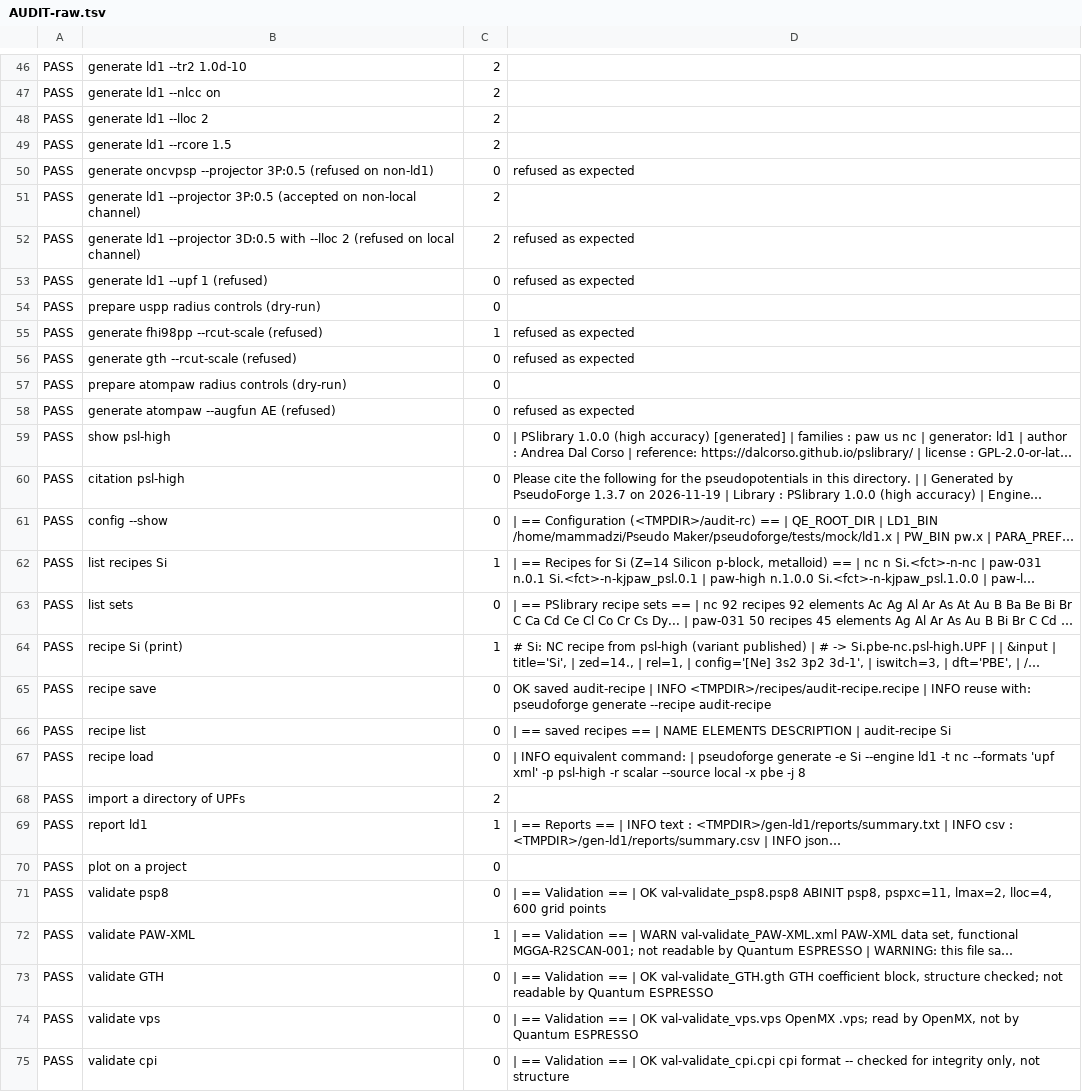
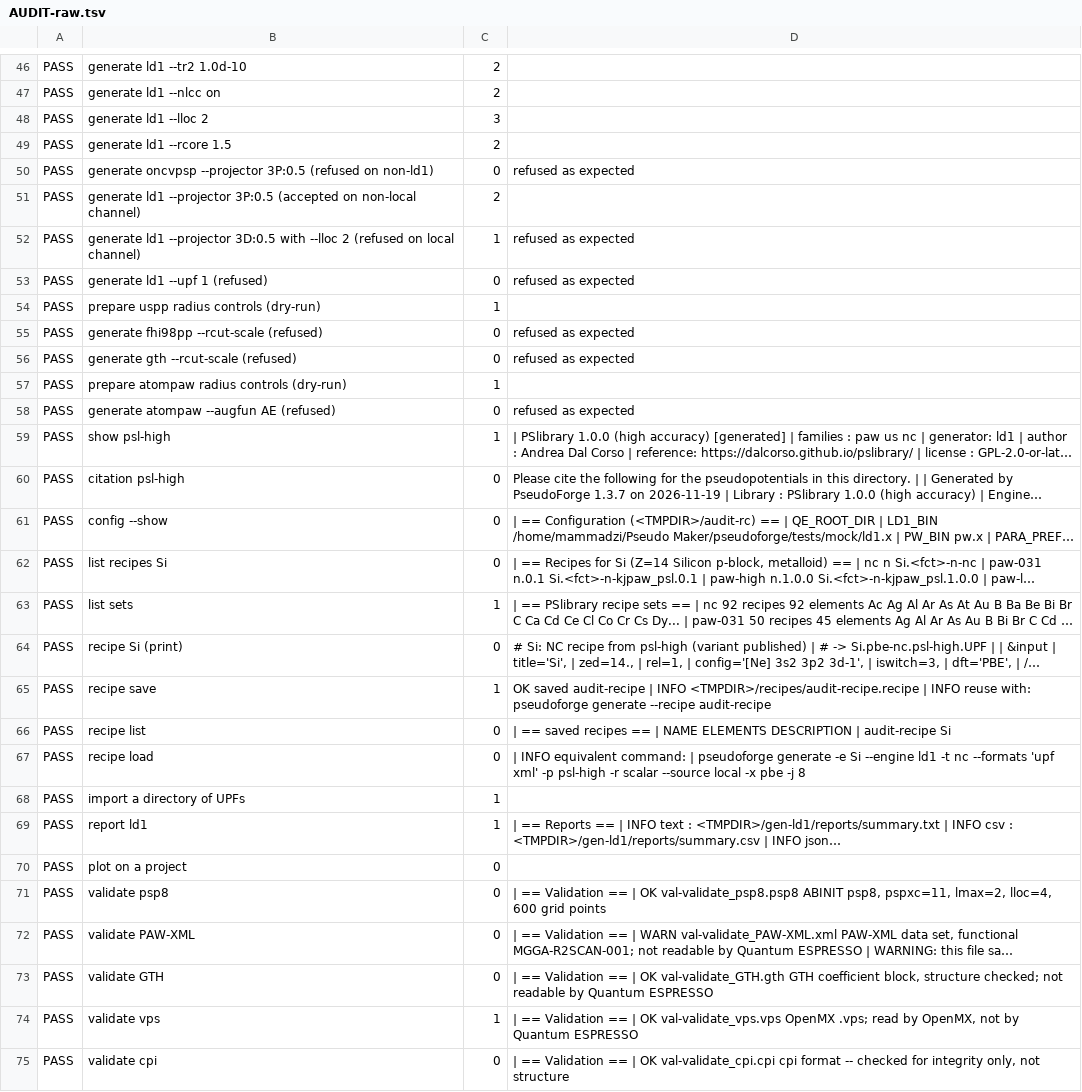
Before and after one commit to MHAmirkhani/PseudoForge, a TSV file: AUDIT-raw.tsv, drawn as a sheet; only a part is shown, gaps mark what is left out; long unchanged cells end in …; the diff covers the shown part only; the diff names each change by its address in the sheet, - before the commit and + after, or states it on an @@ line.

```diff
--- a/AUDIT-raw.tsv
+++ b/AUDIT-raw.tsv
-C48: 2
+C48: 3
-C52: 2
+C52: 1
-C54: 0
+C54: 1
-C55: 1
+C55: 0
-C57: 0
+C57: 1
-C59: 0
+C59: 1
-C62: 1
+C62: 0
-C63: 0
+C63: 1
-C64: 1
+C64: 0
-C65: 0
+C65: 1
-C68: 2
+C68: 1
-C72: 1
+C72: 0
-C74: 0
+C74: 1
```
Also changed, not shown: 15 edited cells elsewhere in this file, 27 other files.
